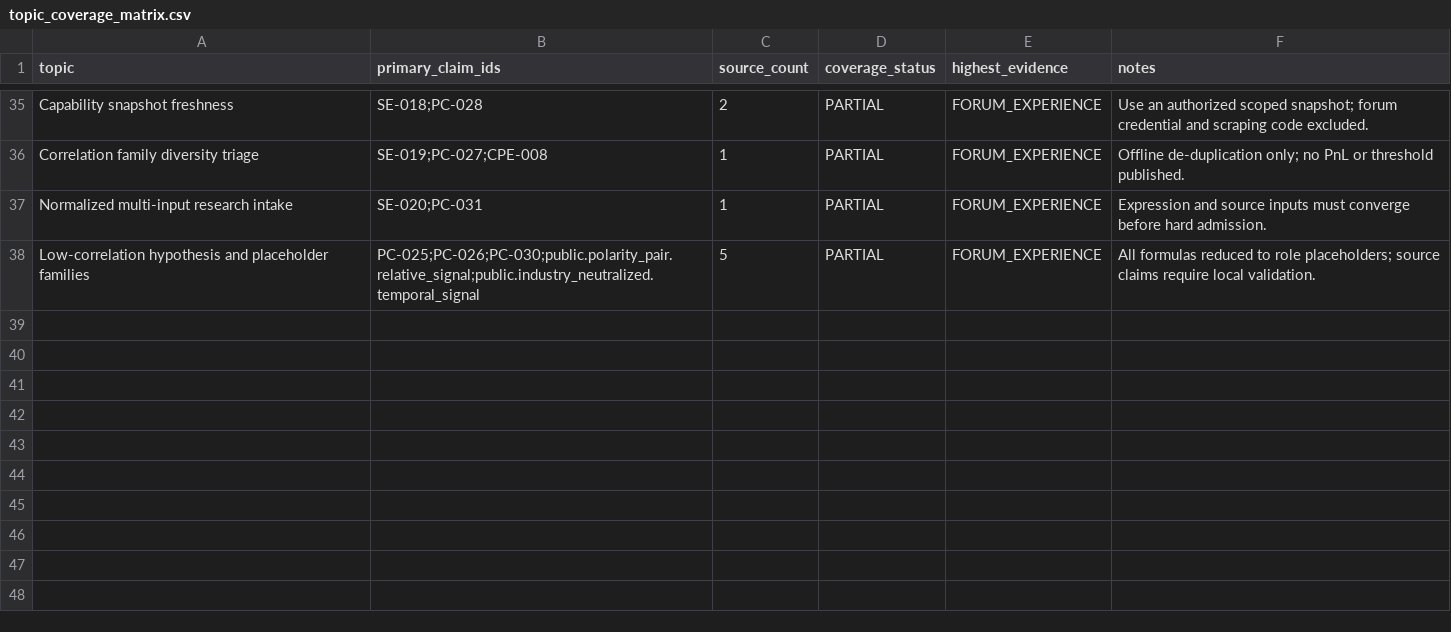
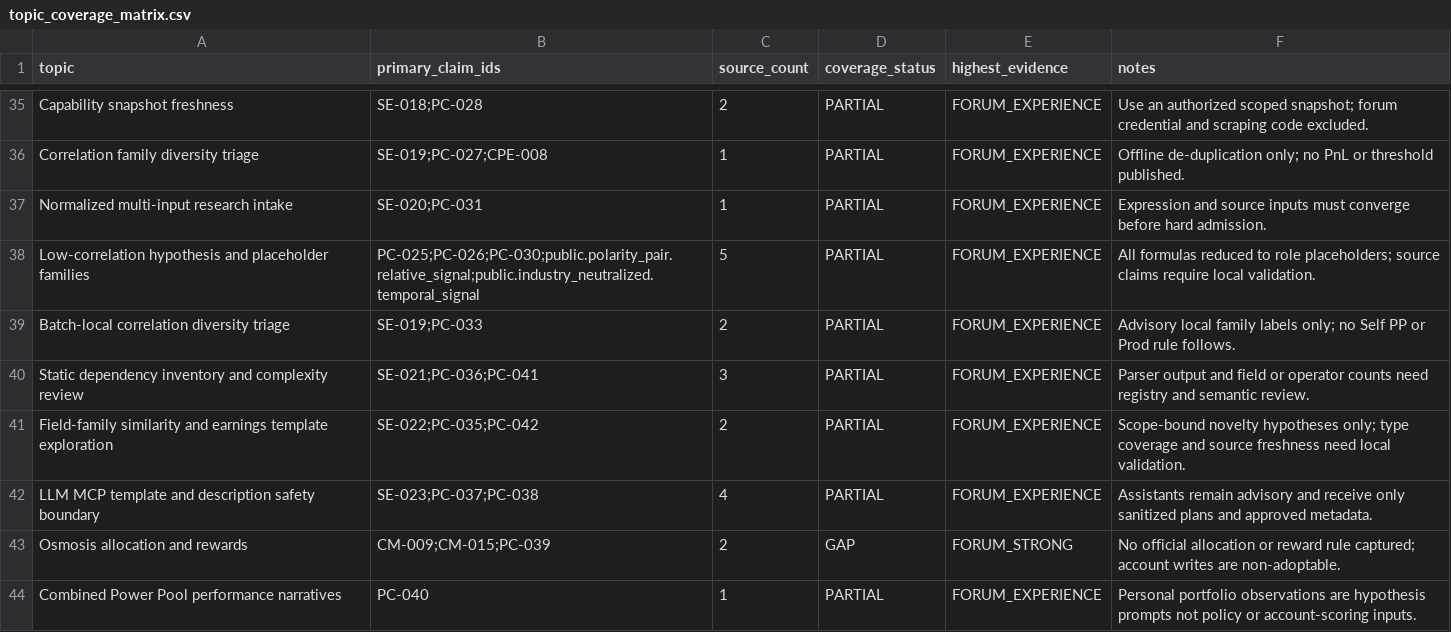
Before and after one commit to ssz960/wqc, a CSV file: topic_coverage_matrix.csv, drawn as a sheet; only a part is shown, gaps mark what is left out.

```diff
--- a/topic_coverage_matrix.csv
+++ b/topic_coverage_matrix.csv
@@ -38 +38,7 @@ Normalized multi-input research intake,SE-020;PC-031,1,PARTIAL,FORUM_EXPERIENCE,
 Low-correlation hypothesis and placeholder families,PC-025;PC-026;PC-030;public.polarity_pair.relative_signal;public.industry_neutralized.temporal_signal,5,PARTIAL,FORUM_EXPERIENCE,All formulas reduced to role placeholders; source claims require local validation.
+Batch-local correlation diversity triage,SE-019;PC-033,2,PARTIAL,FORUM_EXPERIENCE,Advisory local family labels only; no Self PP or Prod rule follows.
+Static dependency inventory and complexity review,SE-021;PC-036;PC-041,3,PARTIAL,FORUM_EXPERIENCE,Parser output and field or operator counts need registry and semantic review.
+Field-family similarity and earnings template exploration,SE-022;PC-035;PC-042,2,PARTIAL,FORUM_EXPERIENCE,Scope-bound novelty hypotheses only; type coverage and source freshness need local validation.
+LLM MCP template and description safety boundary,SE-023;PC-037;PC-038,4,PARTIAL,FORUM_EXPERIENCE,Assistants remain advisory and receive only sanitized plans and approved metadata.
+Osmosis allocation and rewards,CM-009;CM-015;PC-039,2,GAP,FORUM_STRONG,No official allocation or reward rule captured; account writes are non-adoptable.
+Combined Power Pool performance narratives,PC-040,1,PARTIAL,FORUM_EXPERIENCE,Personal portfolio observations are hypothesis prompts not policy or account-scoring inputs.
```
Also changed, not shown: 11 other files.
